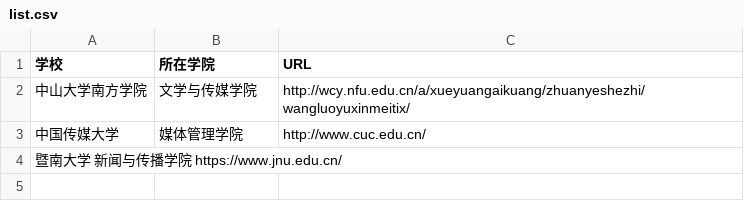
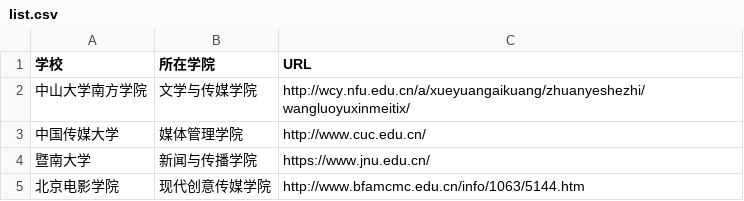
Before and after one commit to kknnnn/pp2, a CSV file: techcollab_19_final-master/list.csv, drawn as a sheet; removed rows and columns are numbered as before the commit, all else as after; the diff names each change by its address in the sheet, - before the commit and + after, or states it on an @@ line.

Commit message:
新增一个含有网络与新媒体专业的大学
黄嘉雯 181013073

```diff
--- a/techcollab_19_final-master/list.csv
+++ b/techcollab_19_final-master/list.csv
-row 4: 暨南大学 新闻与传播学院 https://www.jnu.edu.cn/
+row 4: 暨南大学 | 新闻与传播学院 | https://www.jnu.edu.cn/
+row 5: 北京电影学院 | 现代创意传媒学院 | http://www.bfamcmc.edu.cn/info/1063/5144.htm
```
